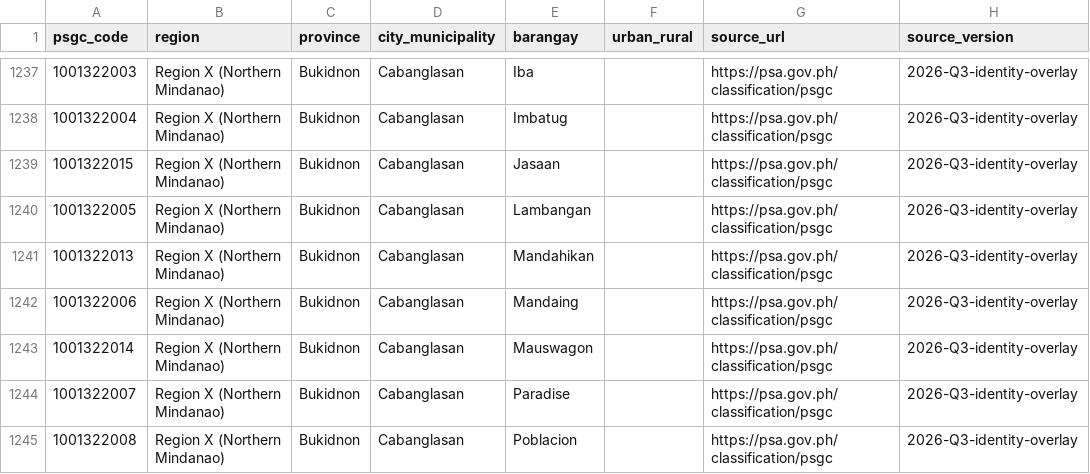
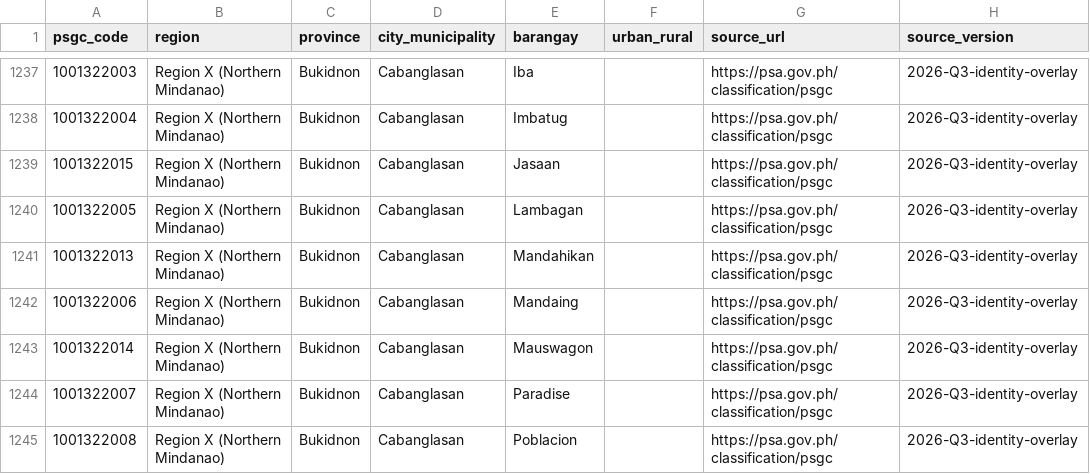
Before and after one commit to alinor2pundamdag/PH-ResQ, a CSV file: app/src/main/assets/data/psgc_q3_part_06.csv, drawn as a sheet; only a part is shown, gaps mark what is left out.

Commit message:
Apply PSA Q3 2026 official Lambangan to Lambagan correction

```diff
--- a/app/src/main/assets/data/psgc_q3_part_06.csv
+++ b/app/src/main/assets/data/psgc_q3_part_06.csv
@@ -1239,3 +1239,3 @@ psgc_code,region,province,city_municipality,barangay,urban_rural,source_url,sour
 "1001322015","Region X (Northern Mindanao)","Bukidnon","Cabanglasan","Jasaan","","https://psa.gov.ph/classification/psgc","2026-Q3-identity-overlay"
-"1001322005","Region X (Northern Mindanao)","Bukidnon","Cabanglasan","Lambangan","","https://psa.gov.ph/classification/psgc","2026-Q3-identity-overlay"
+"1001322005","Region X (Northern Mindanao)","Bukidnon","Cabanglasan","Lambagan","","https://psa.gov.ph/classification/psgc","2026-Q3-identity-overlay"
 "1001322013","Region X (Northern Mindanao)","Bukidnon","Cabanglasan","Mandahikan","","https://psa.gov.ph/classification/psgc","2026-Q3-identity-overlay"
```
